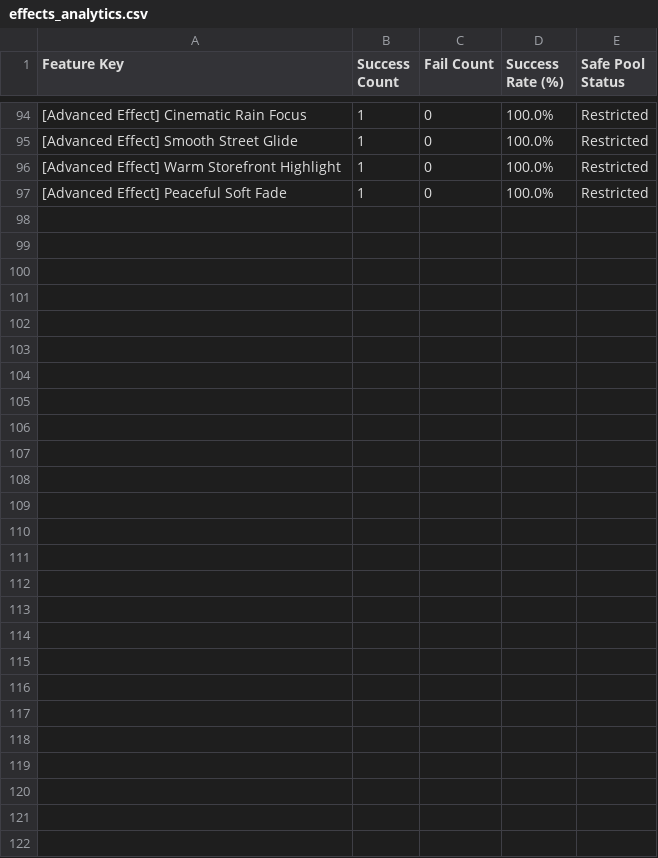
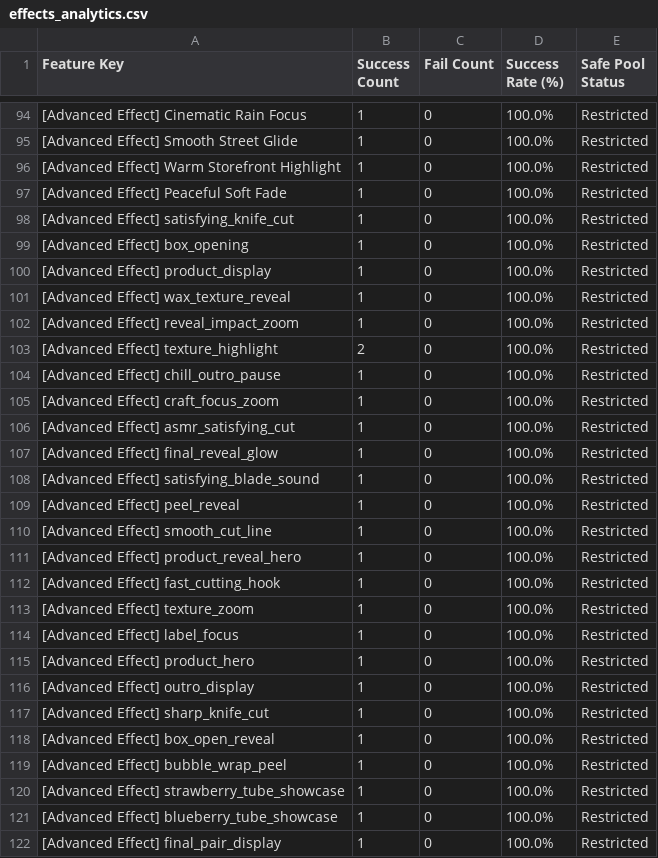
Before and after one commit to ltckha/Auto-Video-Factory, a CSV file: renderer/output/sheets_backup/effects_analytics.csv, drawn as a sheet; only a part is shown, gaps mark what is left out; the diff covers the shown part only.

```diff
--- a/renderer/output/sheets_backup/effects_analytics.csv
+++ b/renderer/output/sheets_backup/effects_analytics.csv
@@ -97 +97,26 @@ Feature Key,Success Count,Fail Count,Success Rate (%),Safe Pool Status
 "[Advanced Effect] Peaceful Soft Fade","1","0","100.0%","Restricted"
+"[Advanced Effect] satisfying_knife_cut","1","0","100.0%","Restricted"
+"[Advanced Effect] box_opening","1","0","100.0%","Restricted"
+"[Advanced Effect] product_display","1","0","100.0%","Restricted"
+"[Advanced Effect] wax_texture_reveal","1","0","100.0%","Restricted"
+"[Advanced Effect] reveal_impact_zoom","1","0","100.0%","Restricted"
+"[Advanced Effect] texture_highlight","2","0","100.0%","Restricted"
+"[Advanced Effect] chill_outro_pause","1","0","100.0%","Restricted"
+"[Advanced Effect] craft_focus_zoom","1","0","100.0%","Restricted"
+"[Advanced Effect] asmr_satisfying_cut","1","0","100.0%","Restricted"
+"[Advanced Effect] final_reveal_glow","1","0","100.0%","Restricted"
+"[Advanced Effect] satisfying_blade_sound","1","0","100.0%","Restricted"
+"[Advanced Effect] peel_reveal","1","0","100.0%","Restricted"
+"[Advanced Effect] smooth_cut_line","1","0","100.0%","Restricted"
+"[Advanced Effect] product_reveal_hero","1","0","100.0%","Restricted"
+"[Advanced Effect] fast_cutting_hook","1","0","100.0%","Restricted"
+"[Advanced Effect] texture_zoom","1","0","100.0%","Restricted"
+"[Advanced Effect] label_focus","1","0","100.0%","Restricted"
+"[Advanced Effect] product_hero","1","0","100.0%","Restricted"
+"[Advanced Effect] outro_display","1","0","100.0%","Restricted"
+"[Advanced Effect] sharp_knife_cut","1","0","100.0%","Restricted"
+"[Advanced Effect] box_open_reveal","1","0","100.0%","Restricted"
+"[Advanced Effect] bubble_wrap_peel","1","0","100.0%","Restricted"
+"[Advanced Effect] strawberry_tube_showcase","1","0","100.0%","Restricted"
+"[Advanced Effect] blueberry_tube_showcase","1","0","100.0%","Restricted"
+"[Advanced Effect] final_pair_display","1","0","100.0%","Restricted"
```
Also changed, not shown: 16 edited cells elsewhere in this file, 55 other files.
